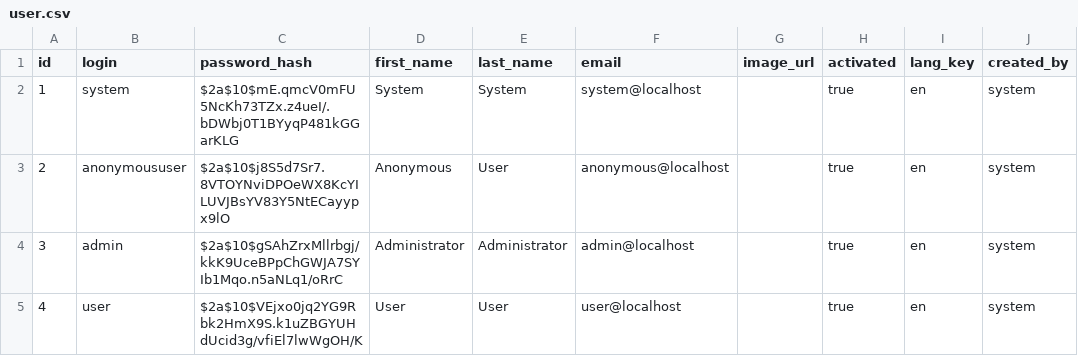
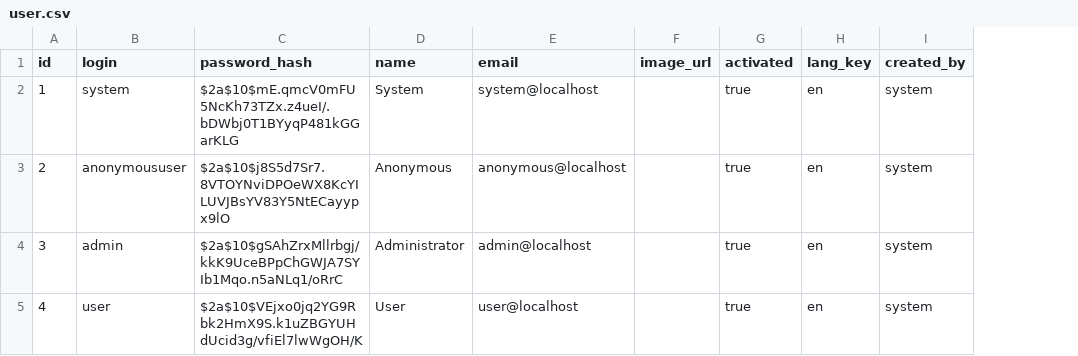
Before and after one commit to johnattamedeiros/mixweb, a CSV file: src/main/resources/config/liquibase/data/user.csv, drawn as a sheet; only a part is shown; the diff names each change by its address in the sheet, - before the commit and + after, or states it on an @@ line.

Commit message:
Alter first name last name to name

```diff
--- a/src/main/resources/config/liquibase/data/user.csv
+++ b/src/main/resources/config/liquibase/data/user.csv
-column E (last_name), rows 2-5: System | User | Administrator | User
-D1: first_name
+D1: name
```
Also changed, not shown: 17 other files.
